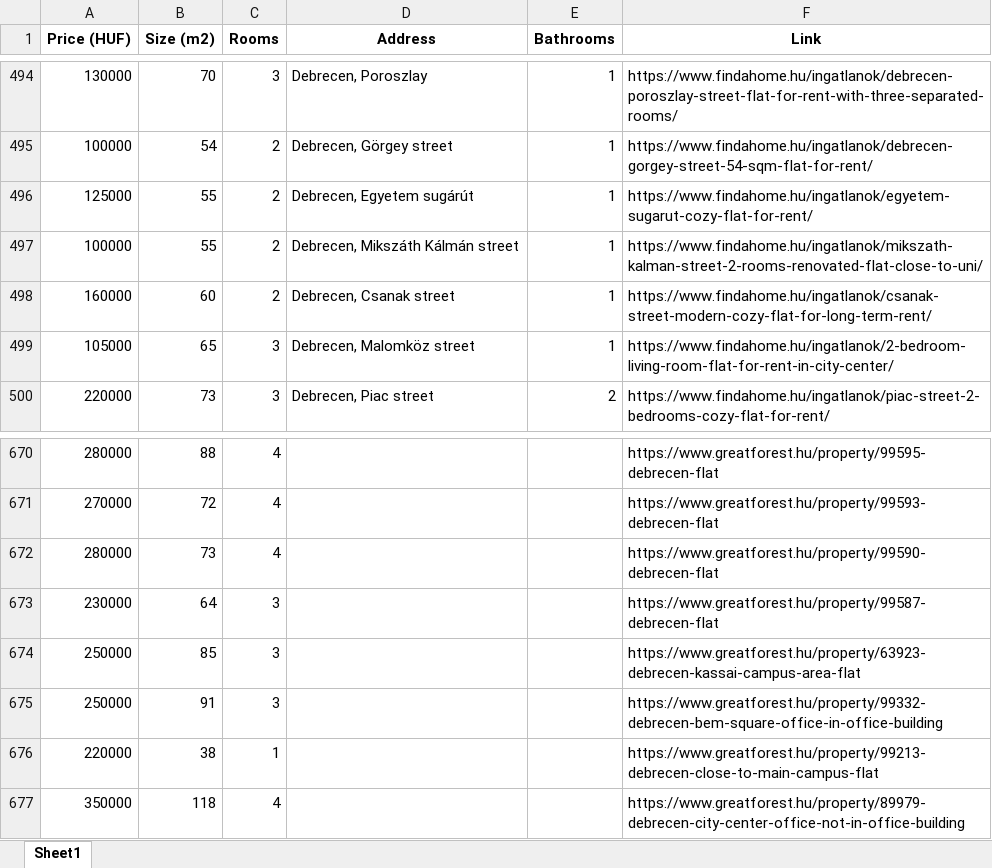
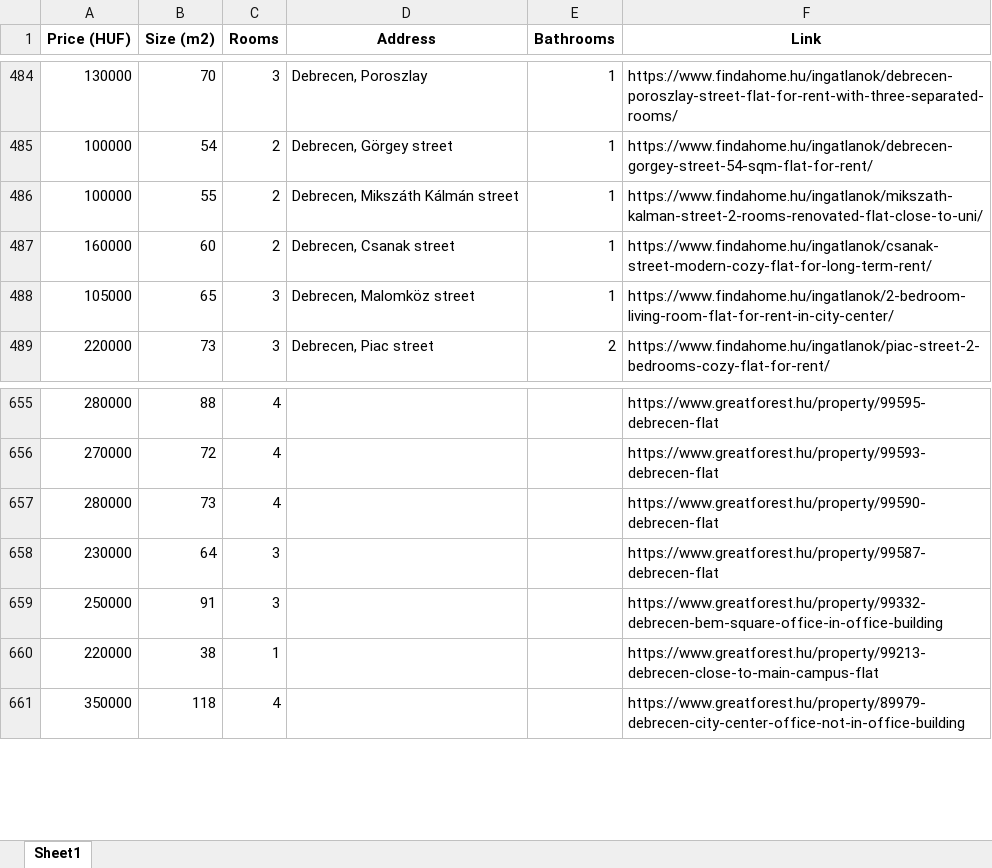
Before and after one commit to YousefBarakat99/Streamlit, an Excel workbook: streamlit/Houses_Cleaned.xlsx, sheet Sheet1, drawn as a sheet; only a part is shown, gaps mark what is left out; values as stored, in another font and other column widths than the file's, no borders; removed rows and columns are numbered as before the commit, all else as after; the diff covers the shown part only; the diff names each change by its address in the sheet, - before the commit and + after, or states it on an @@ line.

```diff
--- a/streamlit/Houses_Cleaned.xlsx (sheet Sheet1)
+++ b/streamlit/Houses_Cleaned.xlsx (sheet Sheet1)
-row 496: 125000 | 55 | 2 | Debrecen, Egyetem sugárút | 1 | https://www.findahome.hu/ingatlanok/egyetem-sugarut-cozy-flat-for-rent/
-row 674: 250000 | 85 | 3 |  |  | https://www.greatforest.hu/property/63923-debrecen-kassai-campus-area-flat
```
Also changed, not shown: 50 added rows, 30 removed rows and 4 edited cells elsewhere in this sheet, 1 other file.
